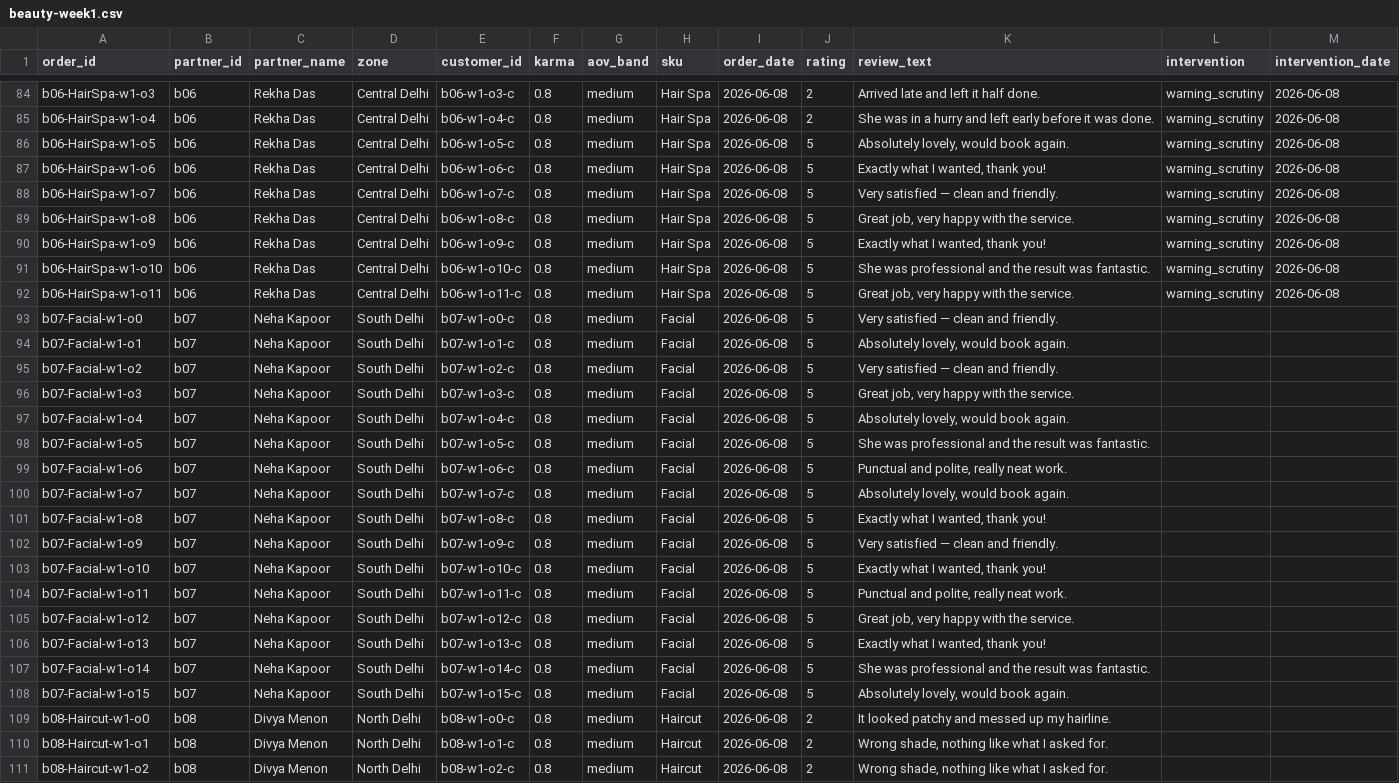
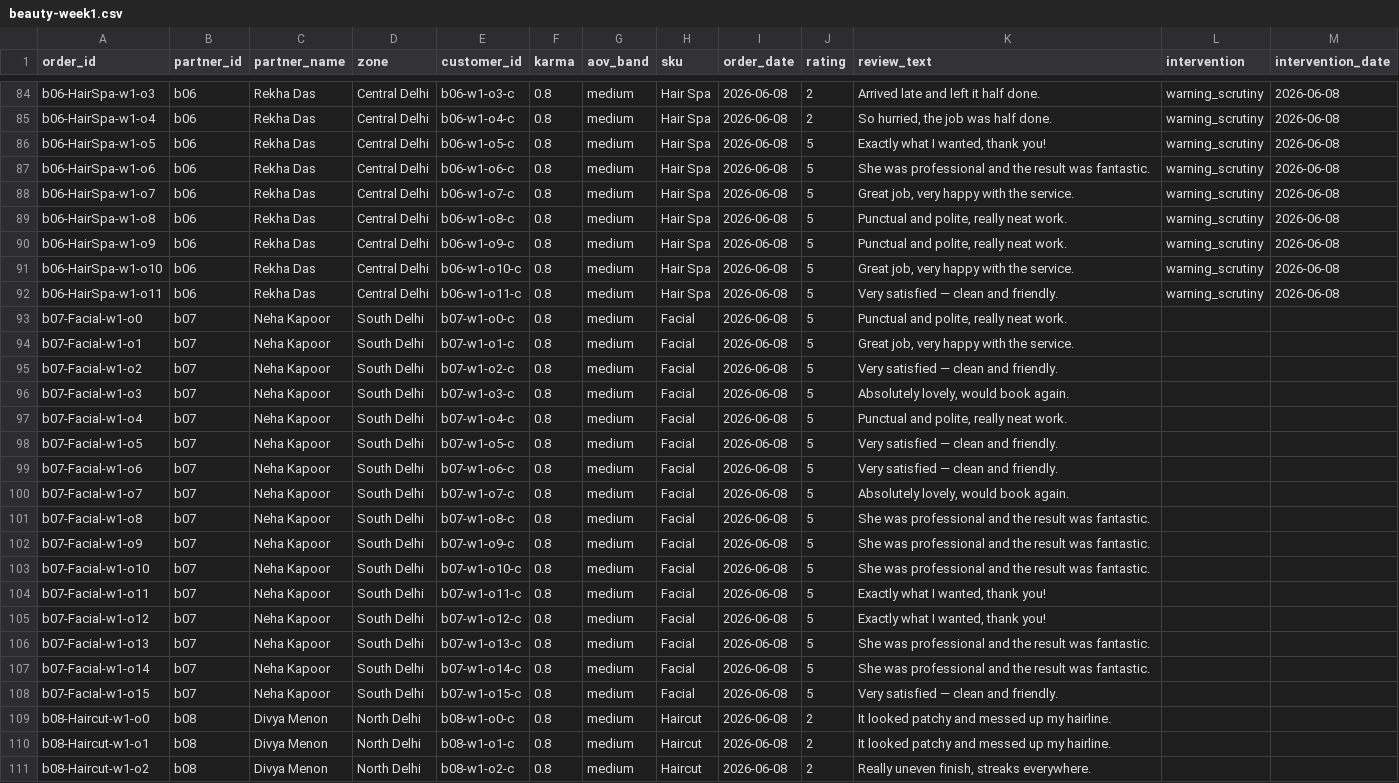
Before and after one commit to jain-aayush/partner-quality-recovery, a CSV file: public/demo/beauty-week1.csv, drawn as a sheet; only a part is shown, gaps mark what is left out; the diff covers the shown part only; the diff names each change by its address in the sheet, - before the commit and + after, or states it on an @@ line.

```diff
--- a/public/demo/beauty-week1.csv
+++ b/public/demo/beauty-week1.csv
-K85 (review_text): She was in a hurry and left early before it was done.
+K85 (review_text): So hurried, the job was half done.
-K86 (review_text): Absolutely lovely, would book again.
+K86 (review_text): Exactly what I wanted, thank you!
-K87 (review_text): Exactly what I wanted, thank you!
+K87 (review_text): She was professional and the result was fantastic.
-K88 (review_text): Very satisfied — clean and friendly.
+K88 (review_text): Great job, very happy with the service.
-K89 (review_text): Great job, very happy with the service.
+K89 (review_text): Punctual and polite, really neat work.
-K90 (review_text): Exactly what I wanted, thank you!
+K90 (review_text): Punctual and polite, really neat work.
-K91 (review_text): She was professional and the result was fantastic.
+K91 (review_text): Great job, very happy with the service.
-K92 (review_text): Great job, very happy with the service.
+K92 (review_text): Very satisfied — clean and friendly.
-K93 (review_text): Very satisfied — clean and friendly.
+K93 (review_text): Punctual and polite, really neat work.
-K94 (review_text): Absolutely lovely, would book again.
+K94 (review_text): Great job, very happy with the service.
-K96 (review_text): Great job, very happy with the service.
+K96 (review_text): Absolutely lovely, would book again.
-K97 (review_text): Absolutely lovely, would book again.
+K97 (review_text): Punctual and polite, really neat work.
-K98 (review_text): She was professional and the result was fantastic.
+K98 (review_text): Very satisfied — clean and friendly.
-K99 (review_text): Punctual and polite, really neat work.
+K99 (review_text): Very satisfied — clean and friendly.
-K101 (review_text): Exactly what I wanted, thank you!
+K101 (review_text): She was professional and the result was fantastic.
-K102 (review_text): Very satisfied — clean and friendly.
+K102 (review_text): She was professional and the result was fantastic.
-K103 (review_text): Exactly what I wanted, thank you!
+K103 (review_text): She was professional and the result was fantastic.
-K104 (review_text): Punctual and polite, really neat work.
+K104 (review_text): Exactly what I wanted, thank you!
-K105 (review_text): Great job, very happy with the service.
+K105 (review_text): Exactly what I wanted, thank you!
-K106 (review_text): Exactly what I wanted, thank you!
+K106 (review_text): She was professional and the result was fantastic.
-K108 (review_text): Absolutely lovely, would book again.
+K108 (review_text): Very satisfied — clean and friendly.
-K110 (review_text): Wrong shade, nothing like what I asked for.
+K110 (review_text): It looked patchy and messed up my hairline.
-K111 (review_text): Wrong shade, nothing like what I asked for.
+K111 (review_text): Really uneven finish, streaks everywhere.
```
Also changed, not shown: 102 edited cells elsewhere in this file, public/demo/beauty-week2.csv, public/demo/beauty-week3.csv, 10 other files.
